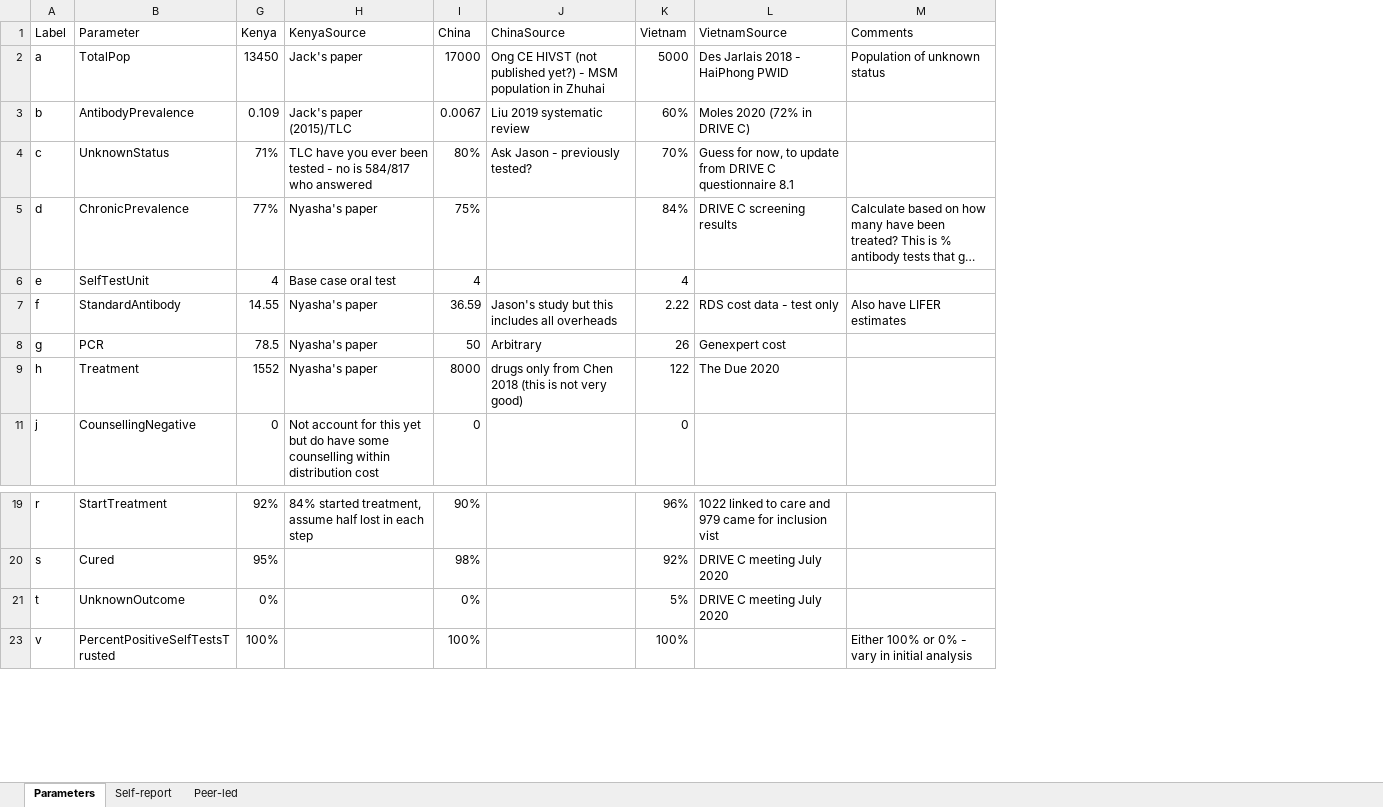
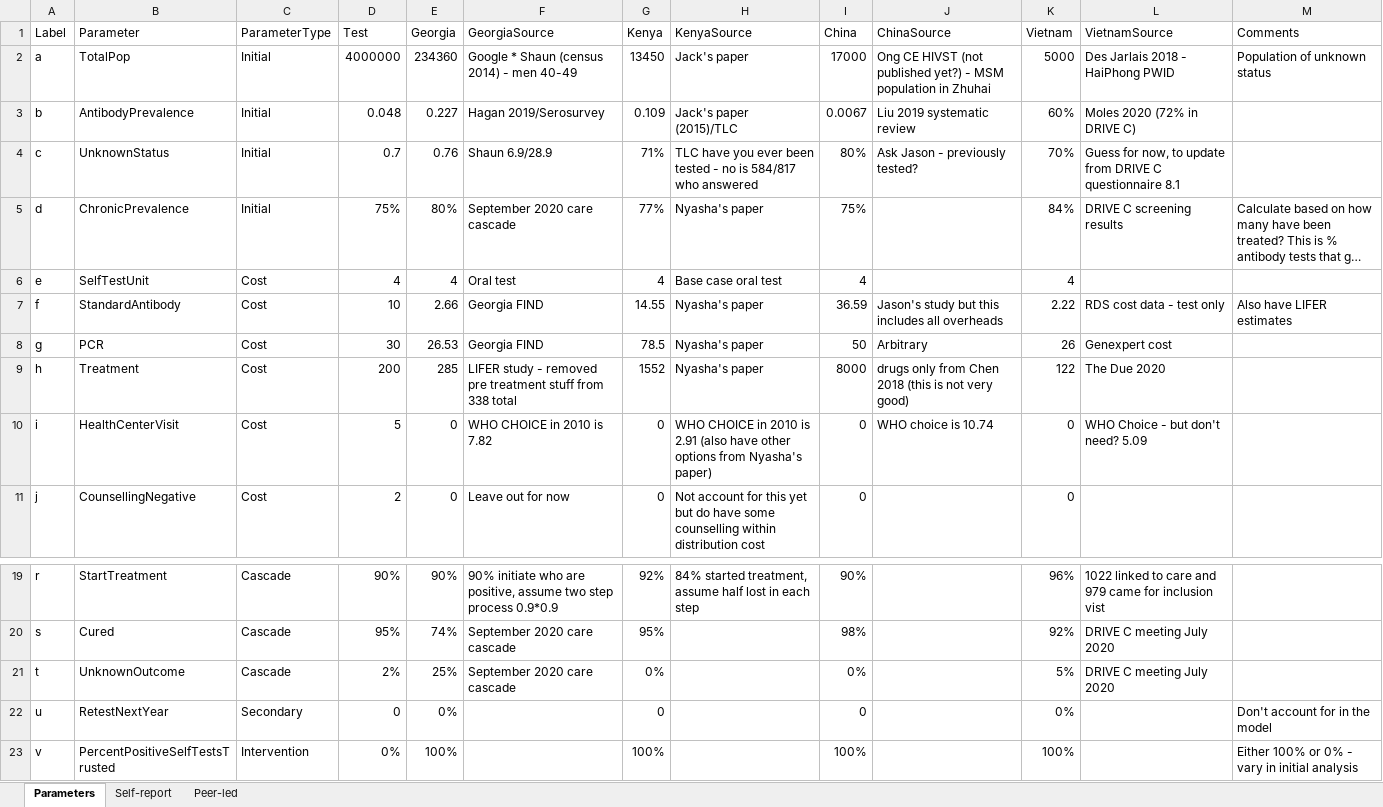
Before and after one commit to jogwalker/HCVST, an Excel workbook: parameters.xlsx, sheet Parameters, drawn as a sheet; only a part is shown, gaps mark what is left out; long unchanged cells end in …; values as stored, in another font and other column widths than the file's, no borders; the diff names each change by its address in the sheet, - before the commit and + after, or states it on an @@ line.

```diff
--- a/parameters.xlsx (sheet Parameters)
+++ b/parameters.xlsx (sheet Parameters)
@@ column C (ParameterType) unhidden, rows 2-9: Initial | Initial | Initial | Initial | Cost | Cost | Cost | Cost; row 11: Cost; rows 19-21: all Cascade; row 23: Intervention @@
@@ column D (Test) unhidden, rows 2-9: 4000000 | 0.048 | 0.7 | 75% | 4 | 10 | 30 | 200; row 11: 2; rows 19-21: 90% | 95% | 2%; row 23: 0% @@
@@ column E (Georgia) unhidden, rows 2-9: 234360 | 0.227 | 0.76 | 80% | 4 | 2.66 | 26.53 | 285; row 11: 0; rows 19-21: 90% | 74% | 25%; row 23: 100% @@
@@ column F (GeorgiaSource) unhidden, rows 2-9: Google * Shaun (census 2014) - men 40-49 | Hagan 2019/Serosurvey | Shaun 6.9/28.9 | September 2020 care cascade | Oral test | Georgia FIND | Georgia FIND | LIFER study - removed pre treatment stuff from 338 total; row 11: Leave out for now; rows 19-21: 90% initiate who are positive, assume two step process 0.9*0.9 | September 2020 care cascade | September 2020 care cascade @@
+row 10: i | HealthCenterVisit | Cost | 5 | 0 | WHO CHOICE in 2010 is 7.82 | 0 | WHO CHOICE in 2010 is 2.91 (also have other options from Nyasha's paper) | 0 | WHO choice is 10.74 | 0 | WHO Choice - but don't need? 5.09
+row 22: u | RetestNextYear | Secondary | 0 | 0% |  | 0 |  | 0 |  | 0% |  | Don't account for in the model
```
Also changed, not shown: diagram_input1.xlsx.
